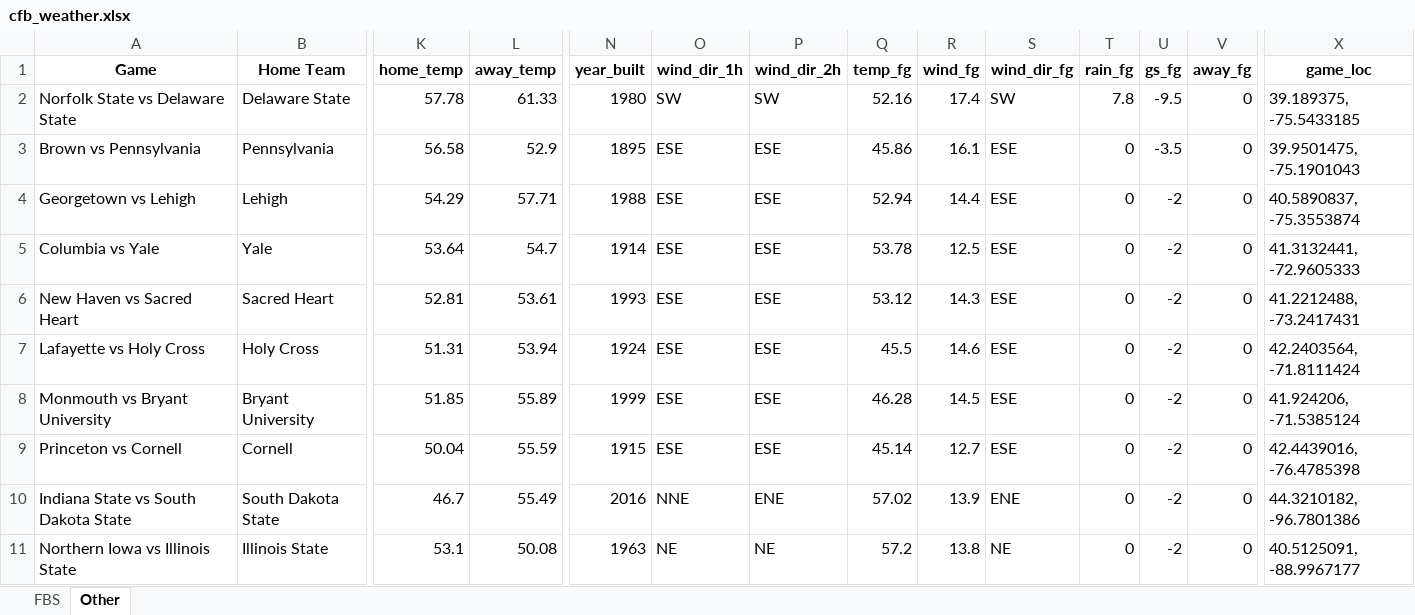
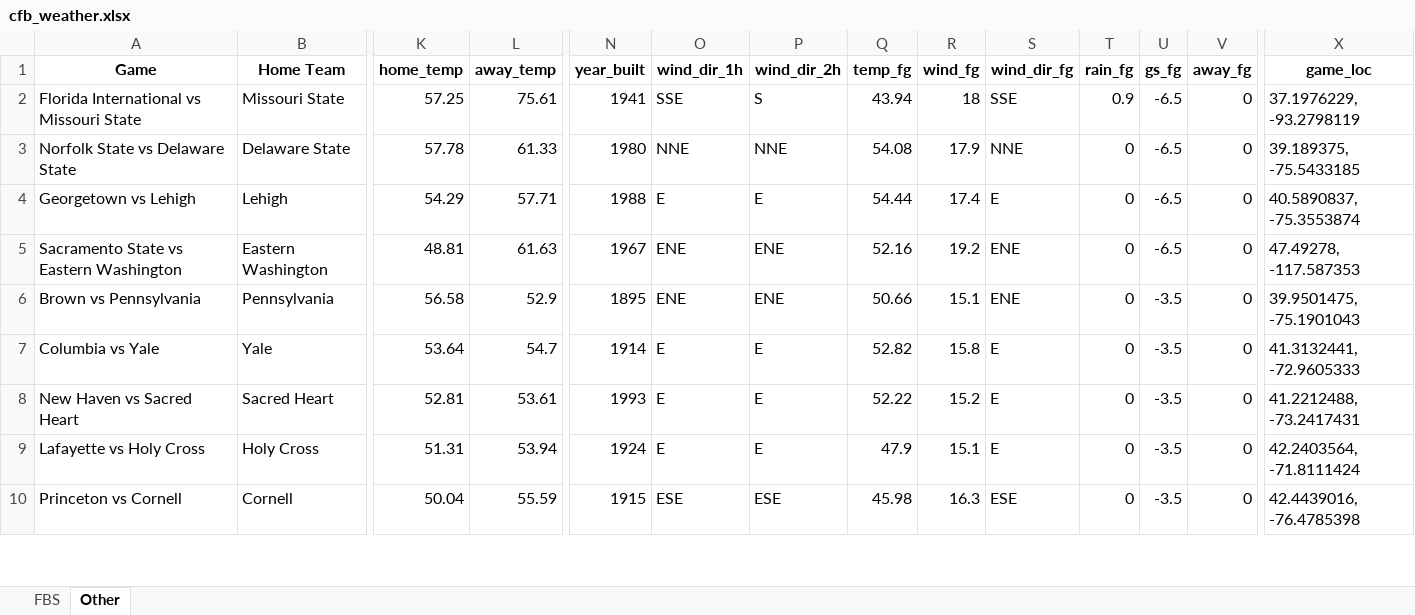
Before and after one commit to mslade50/football_weather, an Excel workbook: cfb_weather.xlsx, sheet Other, drawn as a sheet; only a part is shown, gaps mark what is left out; values as stored, in another font and other column widths than the file's, no borders; removed rows and columns are numbered as before the commit, all else as after; rows hold the shown columns only; the diff covers the shown part only; the diff names each change by its address in the sheet, - before the commit and + after, or states it on an @@ line.

```diff
--- a/cfb_weather.xlsx (sheet Other)
+++ b/cfb_weather.xlsx (sheet Other)
+row 2: Florida International vs Missouri State | Missouri State | 57.25 | 75.61 | 1941 | SSE | S | 43.94 | 18 | SSE | 0.9 | -6.5 | 0 | 37.1976229, -93.2798119
-O3 (wind_dir_1h): SW
+O3 (wind_dir_1h): NNE
-P3 (wind_dir_2h): SW
+P3 (wind_dir_2h): NNE
-Q3 (temp_fg): 52.16
+Q3 (temp_fg): 54.08
-R3 (wind_fg): 17.4
+R3 (wind_fg): 17.9
-S3 (wind_dir_fg): SW
+S3 (wind_dir_fg): NNE
-T3 (rain_fg): 7.8
+T3 (rain_fg): 0
-U3 (gs_fg): -9.5
+U3 (gs_fg): -6.5
+row 4: Georgetown vs Lehigh | Lehigh | 54.29 | 57.71 | 1988 | E | E | 54.44 | 17.4 | E | 0 | -6.5 | 0 | 40.5890837, -75.3553874
+row 5: Sacramento State vs Eastern Washington | Eastern Washington | 48.81 | 61.63 | 1967 | ENE | ENE | 52.16 | 19.2 | ENE | 0 | -6.5 | 0 | 47.49278, -117.587353
-O6 (wind_dir_1h): ESE
+O6 (wind_dir_1h): ENE
-P6 (wind_dir_2h): ESE
+P6 (wind_dir_2h): ENE
-Q6 (temp_fg): 45.86
+Q6 (temp_fg): 50.66
-R6 (wind_fg): 16.1
+R6 (wind_fg): 15.1
-S6 (wind_dir_fg): ESE
+S6 (wind_dir_fg): ENE
-row 4: Georgetown vs Lehigh | Lehigh | 54.29 | 57.71 | 1988 | ESE | ESE | 52.94 | 14.4 | ESE | 0 | -2 | 0 | 40.5890837, -75.3553874
-O7:O9 (wind_dir_1h): ESE
+O7:O9 (wind_dir_1h): E
-P7:P9 (wind_dir_2h): ESE
+P7:P9 (wind_dir_2h): E
-Q7 (temp_fg): 53.78
+Q7 (temp_fg): 52.82
-R7 (wind_fg): 12.5
+R7 (wind_fg): 15.8
-S7:S9 (wind_dir_fg): ESE
+S7:S9 (wind_dir_fg): E
-U7:U9 (gs_fg): -2
+U7:U9 (gs_fg): -3.5
-Q8 (temp_fg): 53.12
+Q8 (temp_fg): 52.22
-R8 (wind_fg): 14.3
+R8 (wind_fg): 15.2
-Q9 (temp_fg): 45.5
+Q9 (temp_fg): 47.9
-R9 (wind_fg): 14.6
+R9 (wind_fg): 15.1
-row 8: Monmouth vs Bryant University | Bryant University | 51.85 | 55.89 | 1999 | ESE | ESE | 46.28 | 14.5 | ESE | 0 | -2 | 0 | 41.924206, -71.5385124
-Q10 (temp_fg): 45.14
+Q10 (temp_fg): 45.98
-R10 (wind_fg): 12.7
+R10 (wind_fg): 16.3
-U10 (gs_fg): -2
+U10 (gs_fg): -3.5
-row 10: Indiana State vs South Dakota State | South Dakota State | 46.7 | 55.49 | 2016 | NNE | ENE | 57.02 | 13.9 | ENE | 0 | -2 | 0 | 44.3210182, -96.7801386
-row 11: Northern Iowa vs Illinois State | Illinois State | 53.1 | 50.08 | 1963 | NE | NE | 57.2 | 13.8 | NE | 0 | -2 | 0 | 40.5125091, -88.9967177
```
Also changed, not shown: 4 added rows, 3 removed rows and 130 edited cells elsewhere in this sheet, sheet FBS.
